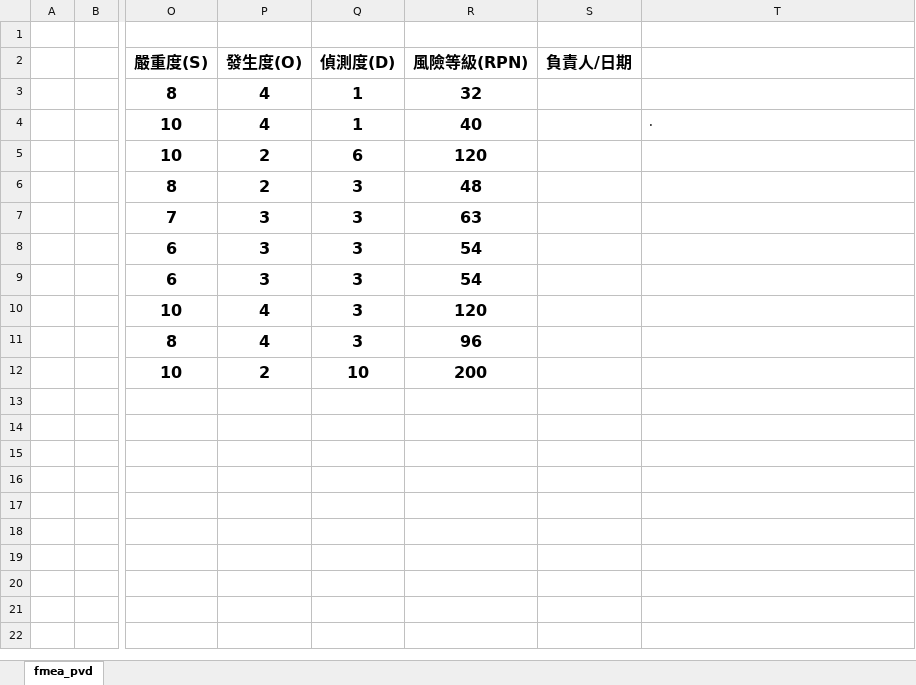
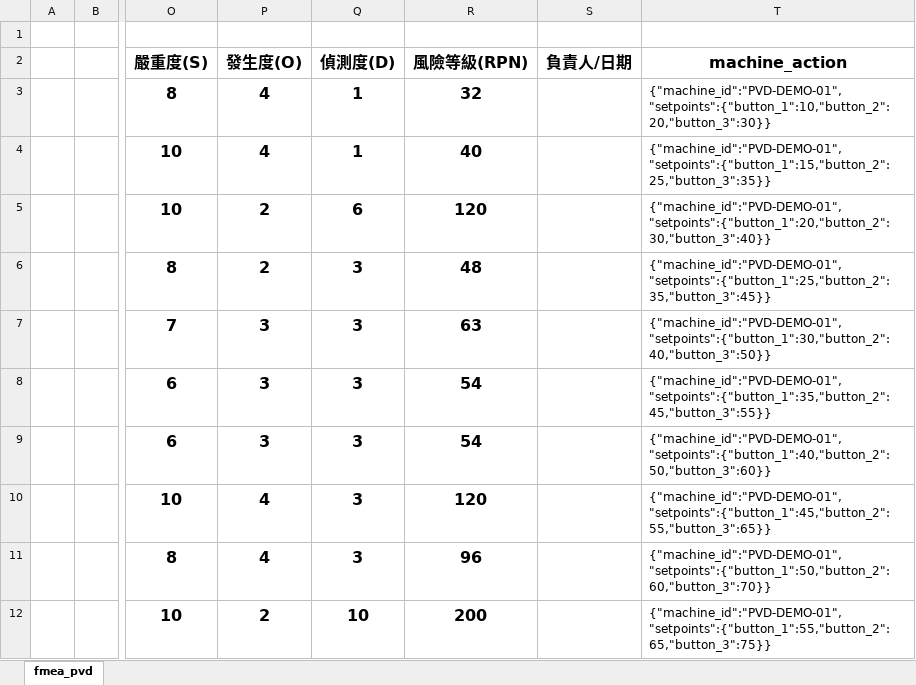
Before and after one commit to arrui0915-nthu/fmea_agentic_sdk, an Excel workbook: data/input/PVD_FMEA.xlsx, sheet fmea_pvd, drawn as a sheet; only a part is shown, gaps mark what is left out; values as stored, in another font and other column widths than the file's, no borders; the diff names each change by its address in the sheet, - before the commit and + after, or states it on an @@ line.

Commit message:
feat : PVD-demo machine

```diff
--- a/data/input/PVD_FMEA.xlsx (sheet fmea_pvd)
+++ b/data/input/PVD_FMEA.xlsx (sheet fmea_pvd)
-T2: (empty)
+T2: machine_action
-T3: (empty)
+T3: {"machine_id":"PVD-DEMO-01","setpoints":{"button_1":10,"button_2":20,"button_3":30}}
-T4: .
+T4: {"machine_id":"PVD-DEMO-01","setpoints":{"button_1":15,"button_2":25,"button_3":35}}
-T5: (empty)
+T5: {"machine_id":"PVD-DEMO-01","setpoints":{"button_1":20,"button_2":30,"button_3":40}}
-T6: (empty)
+T6: {"machine_id":"PVD-DEMO-01","setpoints":{"button_1":25,"button_2":35,"button_3":45}}
-T7: (empty)
+T7: {"machine_id":"PVD-DEMO-01","setpoints":{"button_1":30,"button_2":40,"button_3":50}}
-T8: (empty)
+T8: {"machine_id":"PVD-DEMO-01","setpoints":{"button_1":35,"button_2":45,"button_3":55}}
-T9: (empty)
+T9: {"machine_id":"PVD-DEMO-01","setpoints":{"button_1":40,"button_2":50,"button_3":60}}
-T10: (empty)
+T10: {"machine_id":"PVD-DEMO-01","setpoints":{"button_1":45,"button_2":55,"button_3":65}}
-T11: (empty)
+T11: {"machine_id":"PVD-DEMO-01","setpoints":{"button_1":50,"button_2":60,"button_3":70}}
-T12: (empty)
+T12: {"machine_id":"PVD-DEMO-01","setpoints":{"button_1":55,"button_2":65,"button_3":75}}
```
Also changed, not shown: 20 other files.
